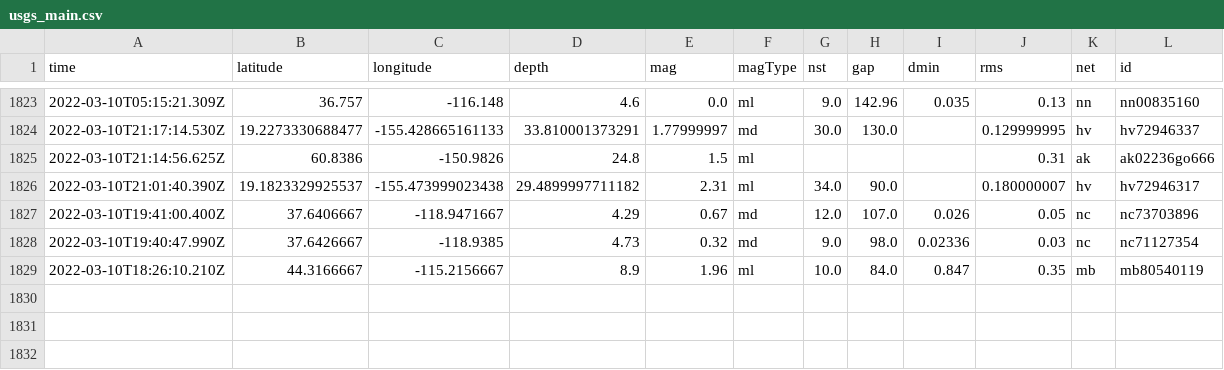
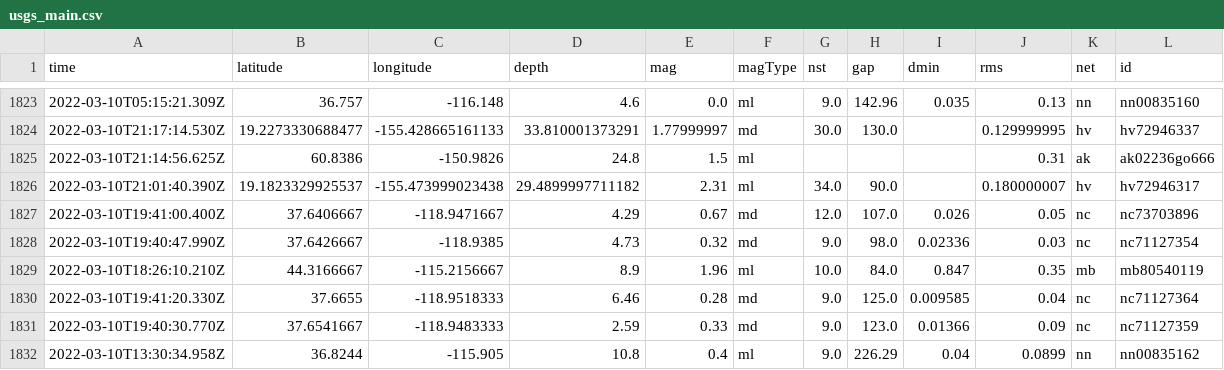
Before and after one commit to Nmargolis/github-action-workshop, a CSV file: usgs_main.csv, drawn as a sheet; only a part is shown, gaps mark what is left out; rows hold the shown columns only; the diff names each change by its address in the sheet, - before the commit and + after, or states it on an @@ line.

```diff
--- a/usgs_main.csv
+++ b/usgs_main.csv
+row 1830: 2022-03-10T19:41:20.330Z | 37.6655 | -118.9518333 | 6.46 | 0.28 | md | 9.0 | 125.0 | 0.009585 | 0.04 | nc | nc71127364
+row 1831: 2022-03-10T19:40:30.770Z | 37.6541667 | -118.9483333 | 2.59 | 0.33 | md | 9.0 | 123.0 | 0.01366 | 0.09 | nc | nc71127359
+row 1832: 2022-03-10T13:30:34.958Z | 36.8244 | -115.905 | 10.8 | 0.4 | ml | 9.0 | 226.29 | 0.04 | 0.0899 | nn | nn00835162
```
Also changed, not shown: usgs_current.csv.
